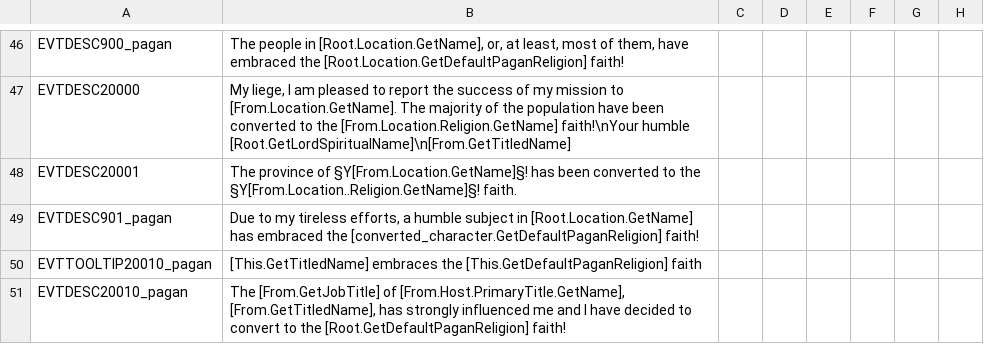
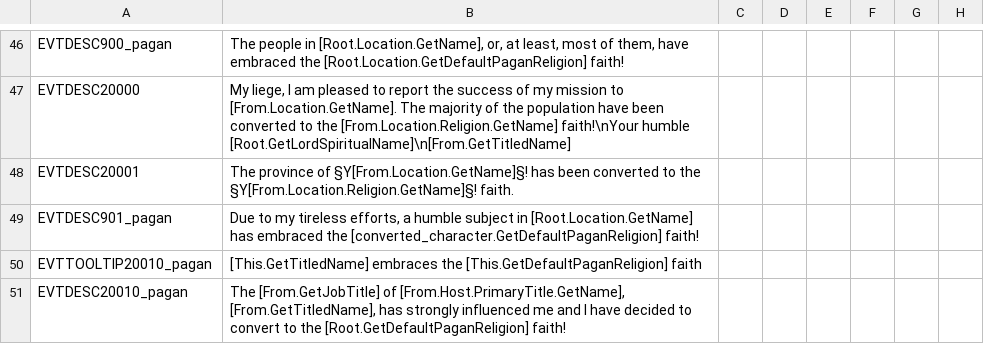
Before and after one commit to DC123456789/Britannia---The-Winter-King, a CSV file: Britannia/localisation/00 Jobs.csv, drawn as a sheet; only a part is shown, gaps mark what is left out; the diff names each change by its address in the sheet, - before the commit and + after, or states it on an @@ line.

Commit message:
- Tried rebalancing Gallic Saxon invasion event troops - Soissons now starts with Professional Levies - Reduced chances of capturing enemy commanders in battle - Reduced opinion modifier from releasing vassals - Fixed some minor localisation issues - Improved Frankish financial situation - Nerfed spreading of Christianity, especially in Christian realms -

```diff
--- a/Britannia/localisation/00 Jobs.csv
+++ b/Britannia/localisation/00 Jobs.csv
-B48: …to the §Y[From.Location..Religion.GetName]§! faith.
+B48: …to the §Y[From.Location.Religion.GetName]§! faith.
```
Also changed, not shown: Britannia/localisation/00 Casus Belli.csv, 9 other files.
